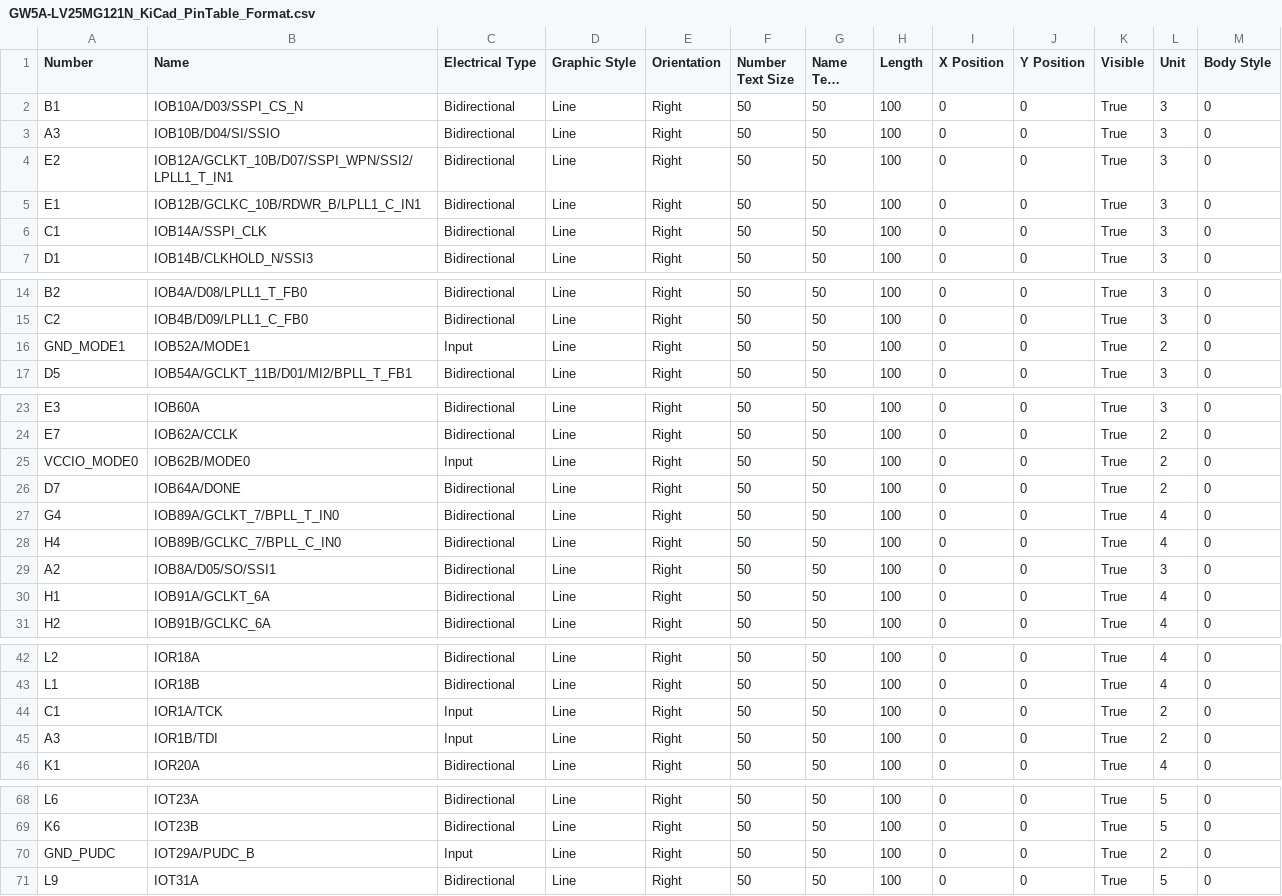
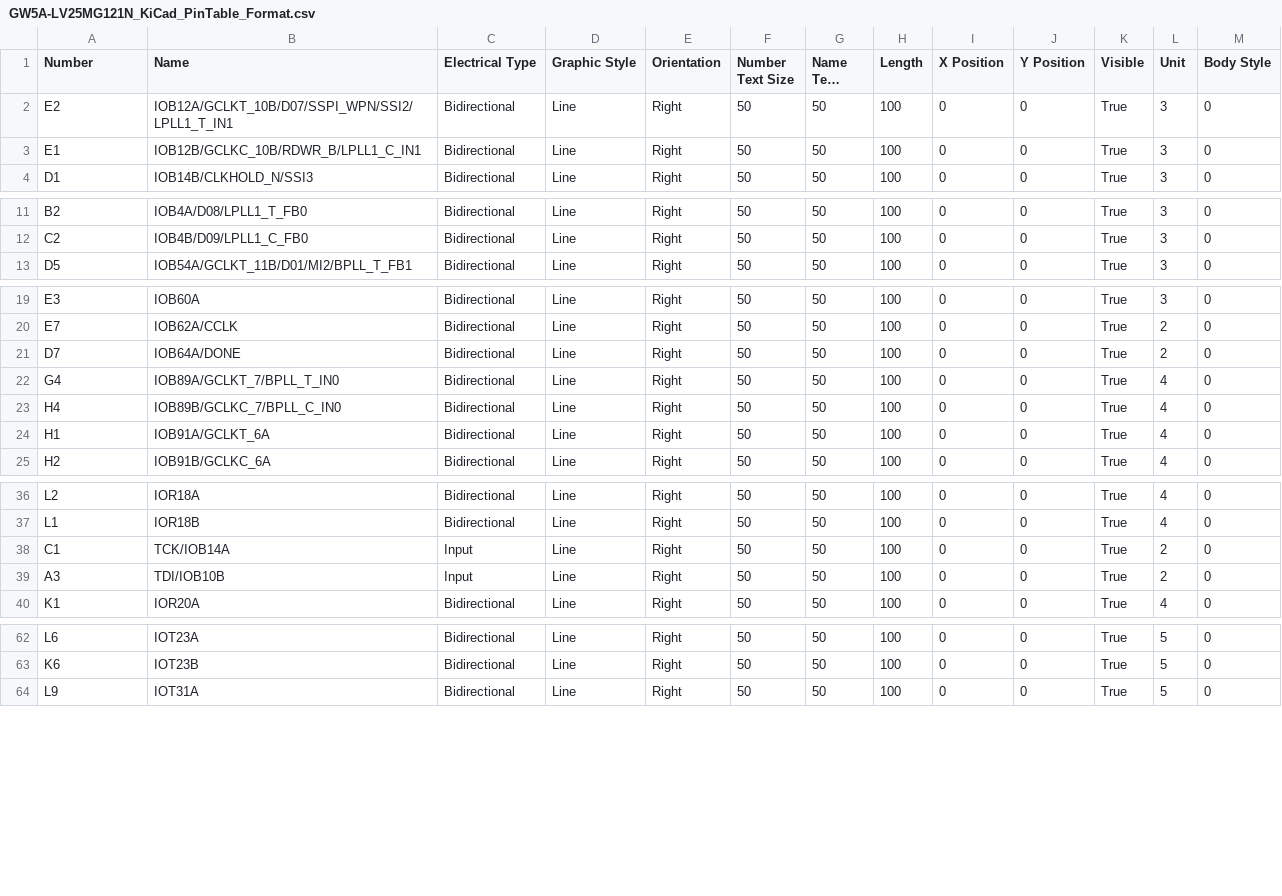
Before and after one commit to BeanieMen/beanx5, a CSV file: hardware/datasheets/GW5A-LV25MG121N_KiCad_PinTable_Format.csv, drawn as a sheet; only a part is shown, gaps mark what is left out; long unchanged cells end in …; removed rows and columns are numbered as before the commit, all else as after; the diff covers the shown part only; the diff names each change by its address in the sheet, - before the commit and + after, or states it on an @@ line.

Commit message:
feat: fix sheet 2

```diff
--- a/hardware/datasheets/GW5A-LV25MG121N_KiCad_PinTable_Format.csv
+++ b/hardware/datasheets/GW5A-LV25MG121N_KiCad_PinTable_Format.csv
-row 2: B1 | IOB10A/D03/SSPI_CS_N | Bidirectional | Line | Right | 50 | 50 | 100 | 0 | 0 | True | 3 | 0
-row 3: A3 | IOB10B/D04/SI/SSIO | Bidirectional | Line | Right | 50 | 50 | 100 | 0 | 0 | True | 3 | 0
-row 6: C1 | IOB14A/SSPI_CLK | Bidirectional | Line | Right | 50 | 50 | 100 | 0 | 0 | True | 3 | 0
-row 16: GND_MODE1 | IOB52A/MODE1 | Input | Line | Right | 50 | 50 | 100 | 0 | 0 | True | 2 | 0
-row 25: VCCIO_MODE0 | IOB62B/MODE0 | Input | Line | Right | 50 | 50 | 100 | 0 | 0 | True | 2 | 0
-row 29: A2 | IOB8A/D05/SO/SSI1 | Bidirectional | Line | Right | 50 | 50 | 100 | 0 | 0 | True | 3 | 0
-B38 (Name): IOR1A/TCK
+B38 (Name): TCK/IOB14A
-B39 (Name): IOR1B/TDI
+B39 (Name): TDI/IOB10B
-row 70: GND_PUDC | IOT29A/PUDC_B | Input | Line | Right | 50 | 50 | 100 | 0 | 0 | True | 2 | 0
```
Also changed, not shown: 2 edited cells elsewhere in this file, 6 other files.
